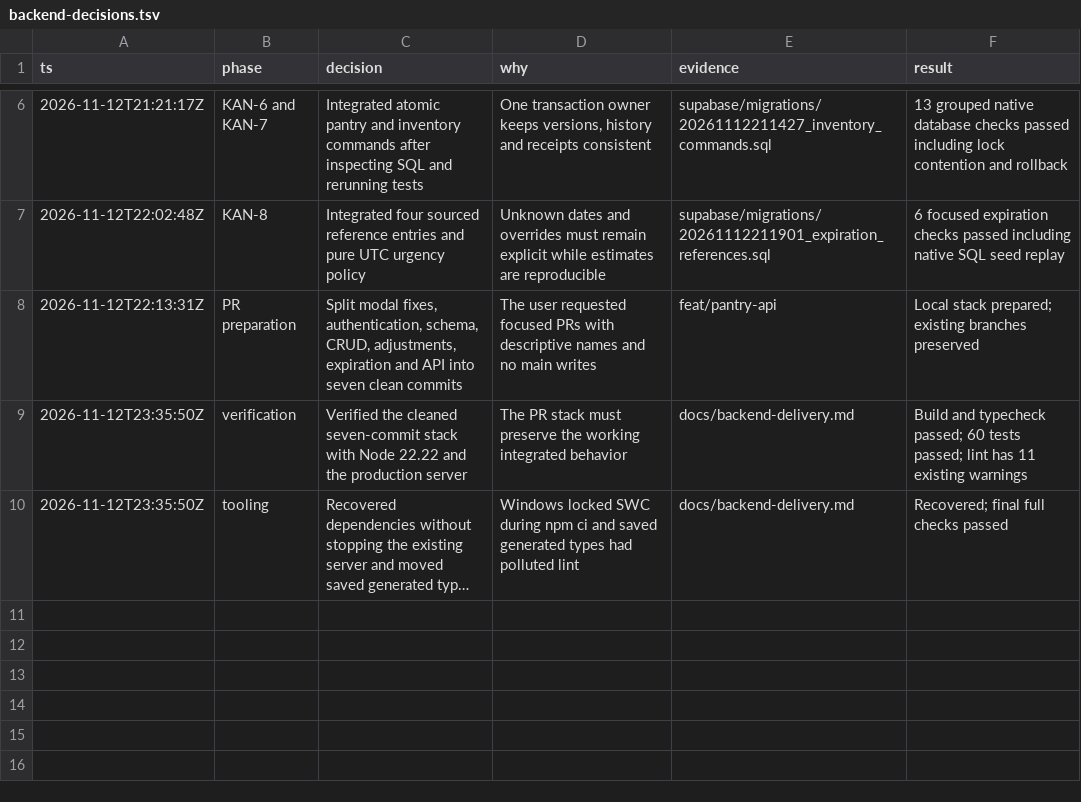
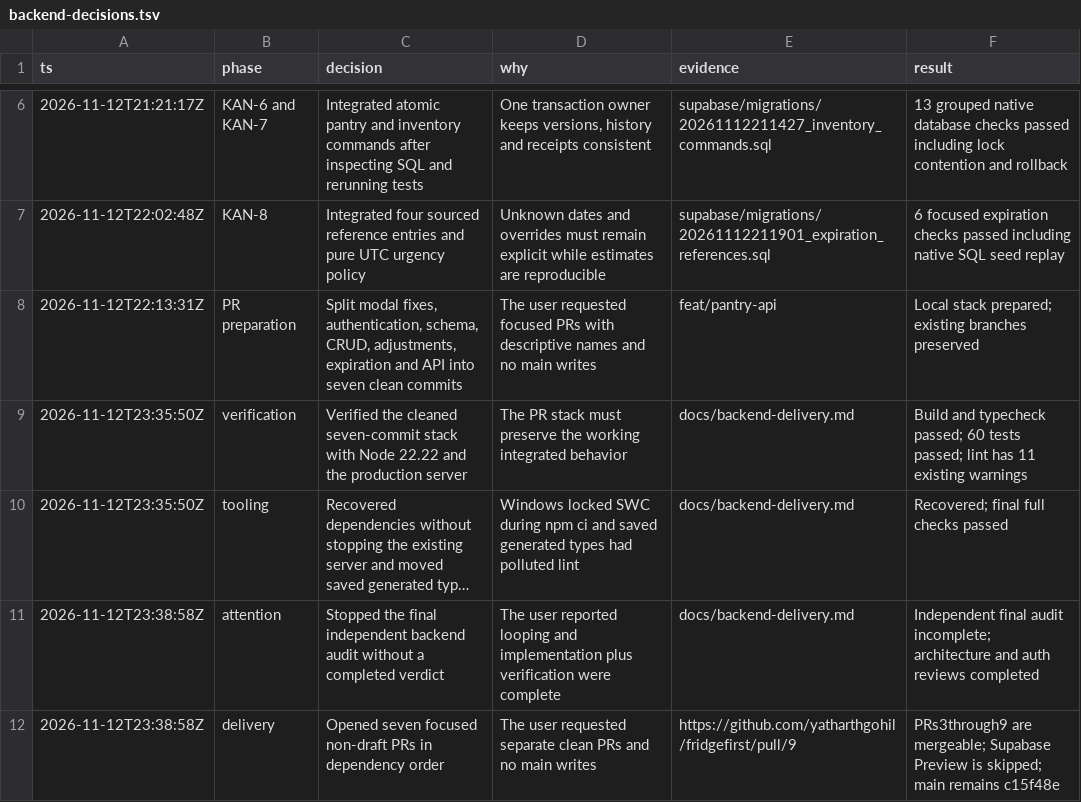
Before and after one commit to yatharthgohil/fridgefirst, a TSV file: docs/backend-decisions.tsv, drawn as a sheet; only a part is shown, gaps mark what is left out; long unchanged cells end in …; the diff names each change by its address in the sheet, - before the commit and + after, or states it on an @@ line.

Commit message:
docs(backend): record PR delivery and verification limits

```diff
--- a/docs/backend-decisions.tsv
+++ b/docs/backend-decisions.tsv
+row 11: 2026-11-12T23:38:58Z | attention | Stopped the final independent backend audit without a completed verdict | The user reported looping and implementation plus verification were complete | docs/backend-delivery.md | Independent final audit incomplete; architecture and auth reviews completed
+row 12: 2026-11-12T23:38:58Z | delivery | Opened seven focused non-draft PRs in dependency order | The user requested separate clean PRs and no main writes | https://github.com/yatharthgohil/fridgefirst/pull/9 | PRs3through9 are mergeable; Supabase Preview is skipped; main remains c15f48e
```
Also changed, not shown: 1 other file.
